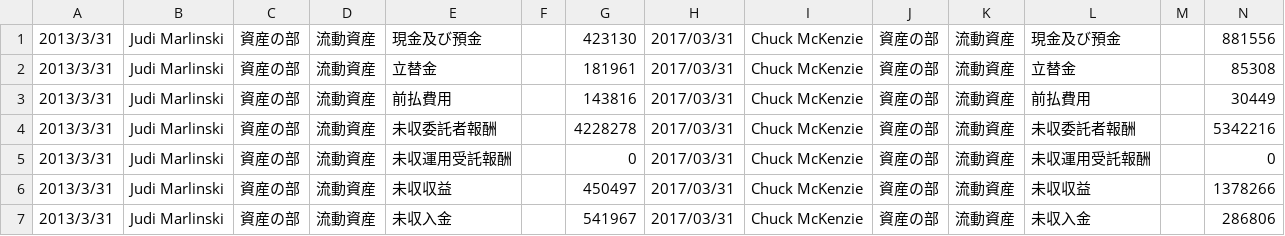
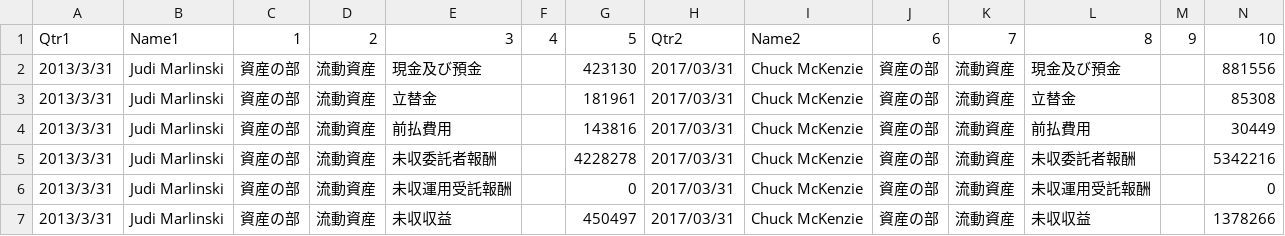
Before and after one commit to mercariku/github-action-demo, a CSV file: csv/FidelityInternational_JP_FinancialStatement.csv, drawn as a sheet; only a part is shown; the shorter side is filled out with more unchanged rows; rows hold the shown columns only; the diff names each change by its address in the sheet, - before the commit and + after, or states it on an @@ line.

```diff
--- a/csv/FidelityInternational_JP_FinancialStatement.csv
+++ b/csv/FidelityInternational_JP_FinancialStatement.csv
+row 1: Qtr1 | Name1 | 1 | 2 | 3 | 4 | 5 | Qtr2 | Name2 | 6 | 7 | 8 | 9 | 10
```
Also changed, not shown: 3 other files.
